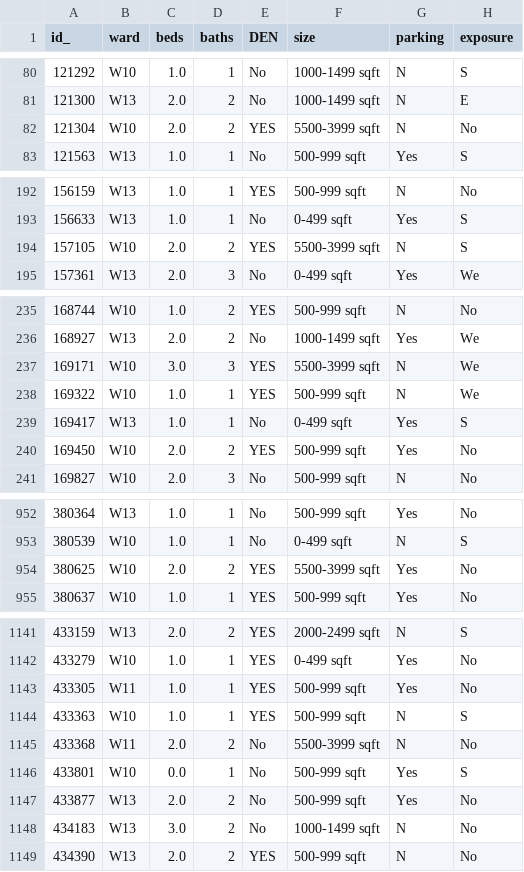
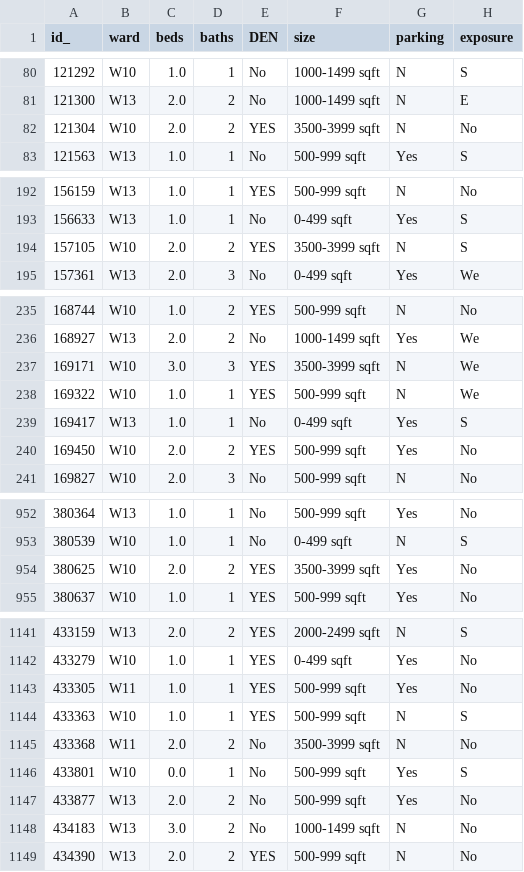
Before and after one commit to zzz403/SDSS-Datathon-Project, a CSV file: data/new_info.csv, drawn as a sheet; only a part is shown, gaps mark what is left out; the diff covers the shown part only; the diff names each change by its address in the sheet, - before the commit and + after, or states it on an @@ line.

```diff
--- a/data/new_info.csv
+++ b/data/new_info.csv
-F82 (size): 5500-3999 sqft
+F82 (size): 3500-3999 sqft
-F194 (size): 5500-3999 sqft
+F194 (size): 3500-3999 sqft
-F237 (size): 5500-3999 sqft
+F237 (size): 3500-3999 sqft
-F954 (size): 5500-3999 sqft
+F954 (size): 3500-3999 sqft
-F1145 (size): 5500-3999 sqft
+F1145 (size): 3500-3999 sqft
```
Also changed, not shown: 10 edited cells elsewhere in this file, 1 other file.
